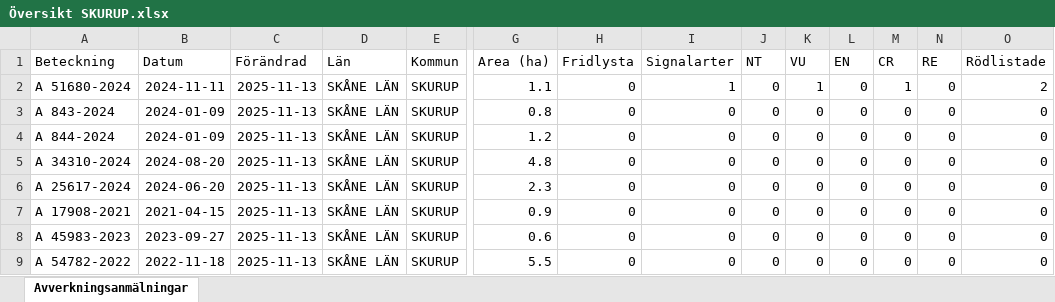
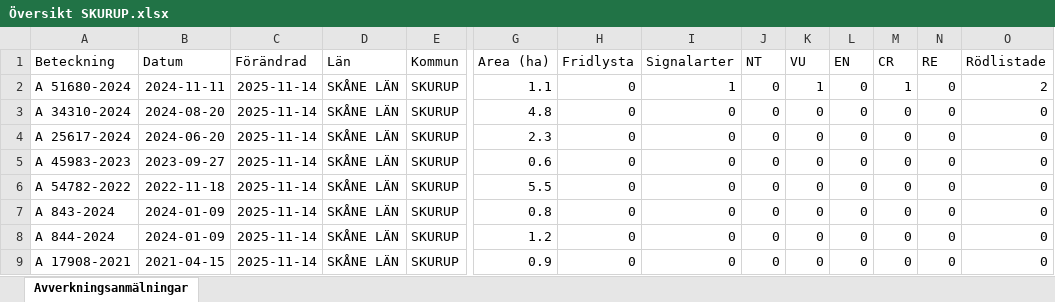
Before and after one commit to klasma/Logging_1264, an Excel workbook: Översikt SKURUP.xlsx, sheet Avverkningsanmälningar, drawn as a sheet; only a part is shown, gaps mark what is left out; values as stored, in another font and other column widths than the file's, no borders; removed rows and columns are numbered as before the commit, all else as after; rows hold the shown columns only; the diff names each change by its address in the sheet, - before the commit and + after, or states it on an @@ line.

```diff
--- a/Översikt SKURUP.xlsx (sheet Avverkningsanmälningar)
+++ b/Översikt SKURUP.xlsx (sheet Avverkningsanmälningar)
-C2 (Förändrad): 2025-11-13
+C2 (Förändrad): 2025-11-14
-row 3: A 843-2024 | 2024-01-09 | 2025-11-13 | SKÅNE LÄN | SKURUP | 0.8 | 0 | 0 | 0 | 0 | 0 | 0 | 0 | 0
-row 4: A 844-2024 | 2024-01-09 | 2025-11-13 | SKÅNE LÄN | SKURUP | 1.2 | 0 | 0 | 0 | 0 | 0 | 0 | 0 | 0
-C3:C4 (Förändrad): 2025-11-13
+C3:C4 (Förändrad): 2025-11-14
-row 7: A 17908-2021 | 2021-04-15 | 2025-11-13 | SKÅNE LÄN | SKURUP | 0.9 | 0 | 0 | 0 | 0 | 0 | 0 | 0 | 0
-C5:C6 (Förändrad): 2025-11-13
+C5:C6 (Förändrad): 2025-11-14
+row 7: A 843-2024 | 2024-01-09 | 2025-11-14 | SKÅNE LÄN | SKURUP | 0.8 | 0 | 0 | 0 | 0 | 0 | 0 | 0 | 0
+row 8: A 844-2024 | 2024-01-09 | 2025-11-14 | SKÅNE LÄN | SKURUP | 1.2 | 0 | 0 | 0 | 0 | 0 | 0 | 0 | 0
+row 9: A 17908-2021 | 2021-04-15 | 2025-11-14 | SKÅNE LÄN | SKURUP | 0.9 | 0 | 0 | 0 | 0 | 0 | 0 | 0 | 0
```
Also changed, not shown: artfynd/A 51680-2024 artfynd.xlsx, 5 other files.
